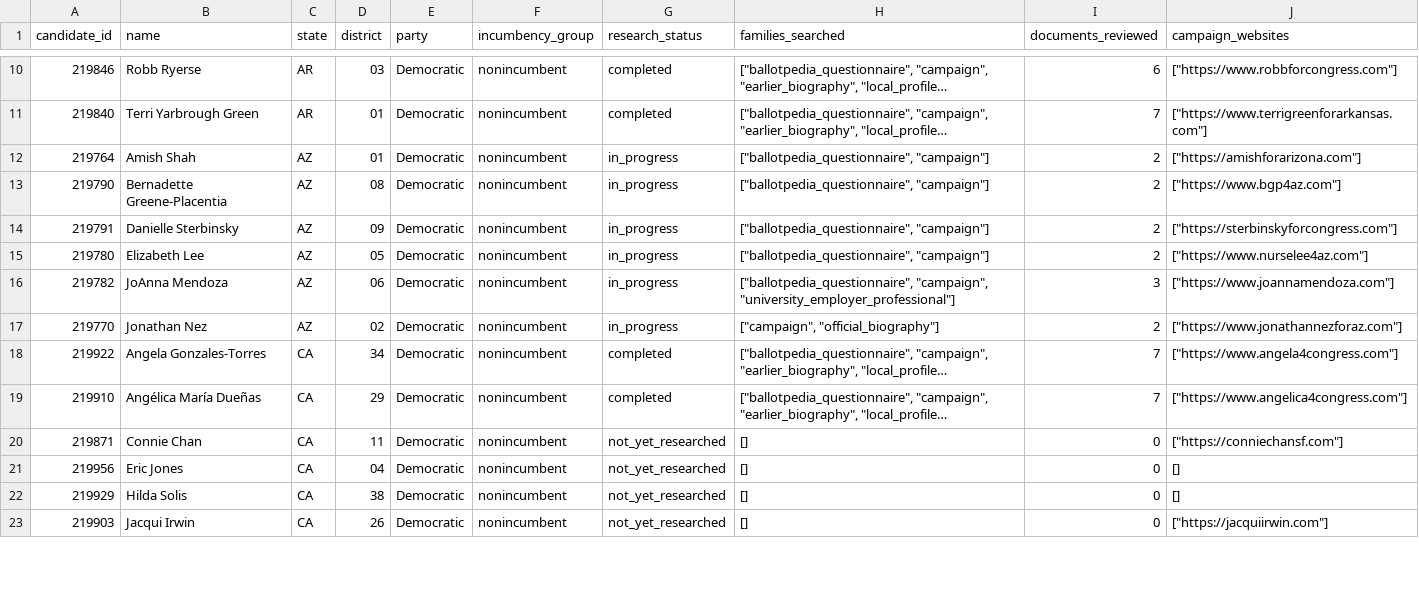
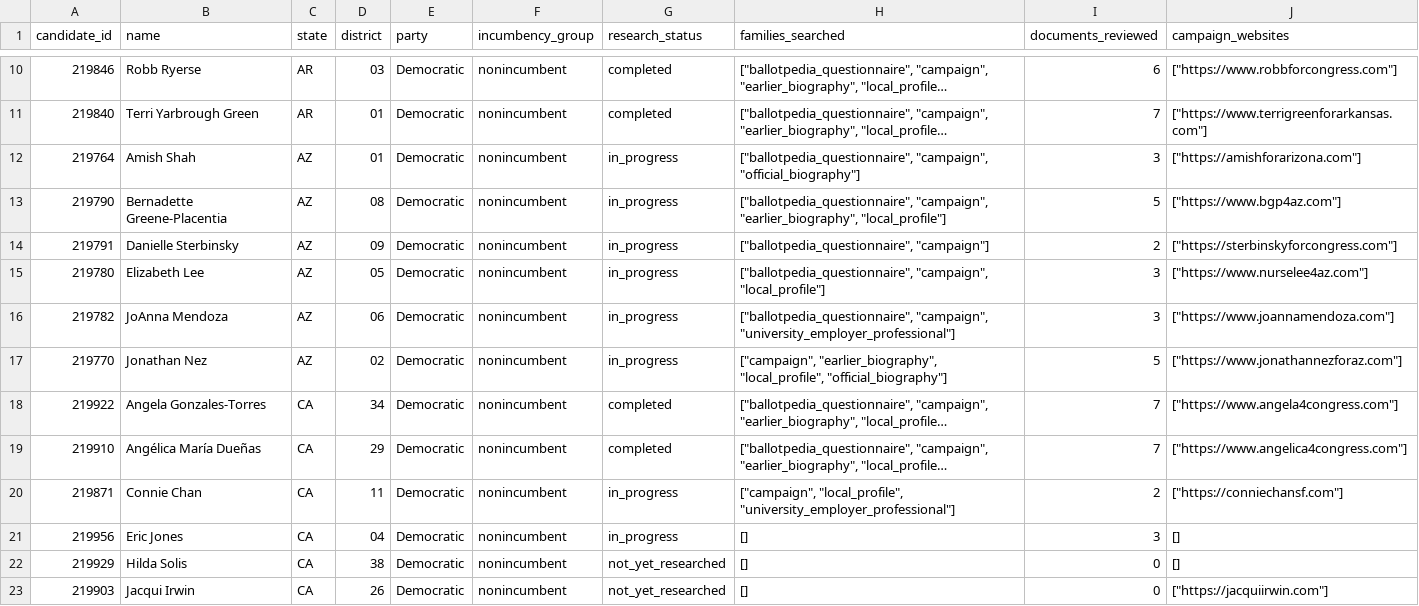
Before and after one commit to hanshanley/which-candidate, a CSV file: results/biographical-research/candidate-research-status.csv, drawn as a sheet; only a part is shown, gaps mark what is left out; long unchanged cells end in …; the diff covers the shown part only; the diff names each change by its address in the sheet, - before the commit and + after, or states it on an @@ line.

```diff
--- a/results/biographical-research/candidate-research-status.csv
+++ b/results/biographical-research/candidate-research-status.csv
-H12 (families_searched): ["ballotpedia_questionnaire", "campaign"]
+H12 (families_searched): ["ballotpedia_questionnaire", "campaign", "official_biography"]
-I12 (documents_reviewed): 2
+I12 (documents_reviewed): 3
-H13 (families_searched): ["ballotpedia_questionnaire", "campaign"]
+H13 (families_searched): ["ballotpedia_questionnaire", "campaign", "earlier_biography", "local_profile"]
-I13 (documents_reviewed): 2
+I13 (documents_reviewed): 5
-H15 (families_searched): ["ballotpedia_questionnaire", "campaign"]
+H15 (families_searched): ["ballotpedia_questionnaire", "campaign", "local_profile"]
-I15 (documents_reviewed): 2
+I15 (documents_reviewed): 3
-H17 (families_searched): ["campaign", "official_biography"]
+H17 (families_searched): ["campaign", "earlier_biography", "local_profile", "official_biography"]
-I17 (documents_reviewed): 2
+I17 (documents_reviewed): 5
-G20:G21 (research_status): not_yet_researched
+G20:G21 (research_status): in_progress
-H20 (families_searched): []
+H20 (families_searched): ["campaign", "local_profile", "university_employer_professional"]
-I20 (documents_reviewed): 0
+I20 (documents_reviewed): 2
-I21 (documents_reviewed): 0
+I21 (documents_reviewed): 3
```
Also changed, not shown: 18 edited cells elsewhere in this file, results/biographical-research/coverage-by-party-and-incumbency.csv, results/biographical-research/remaining-research-queue.csv, 15 other files.
